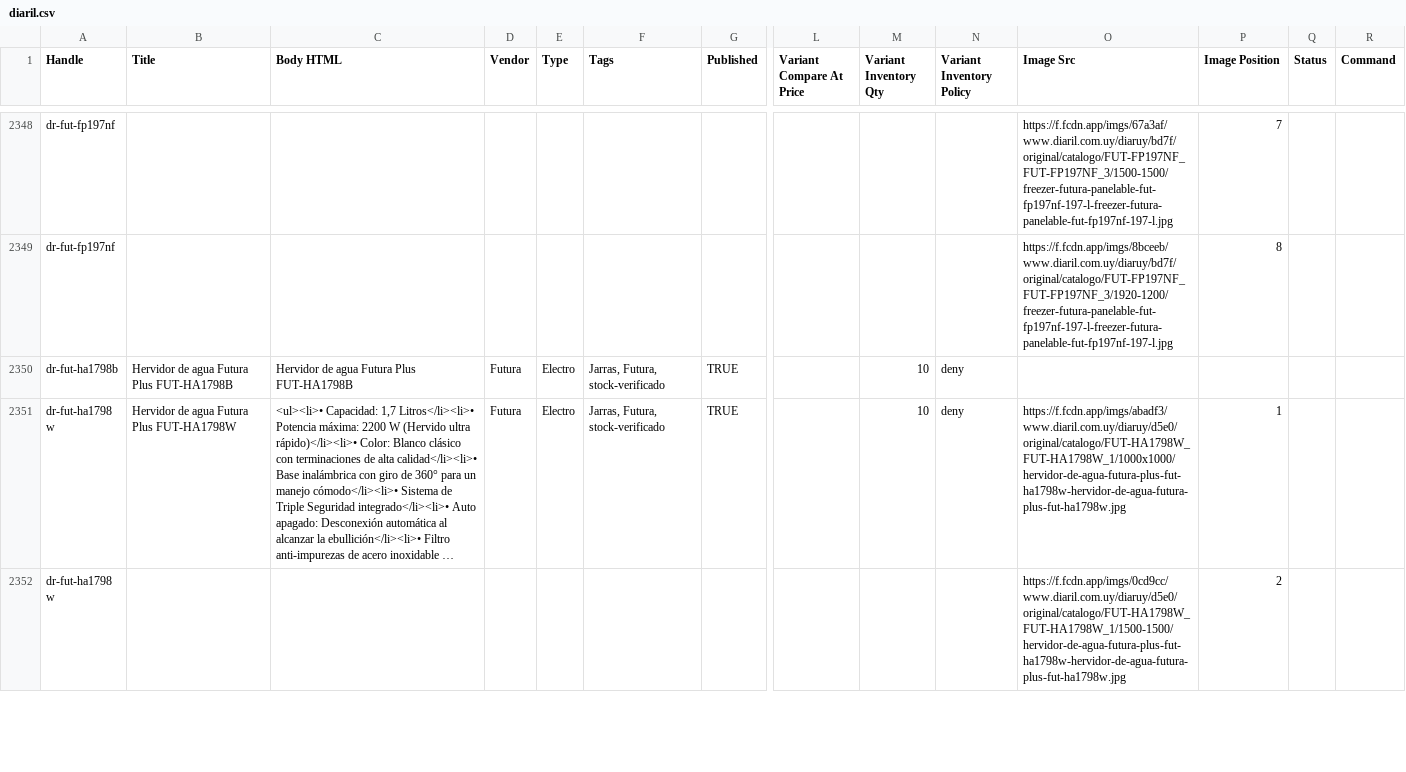
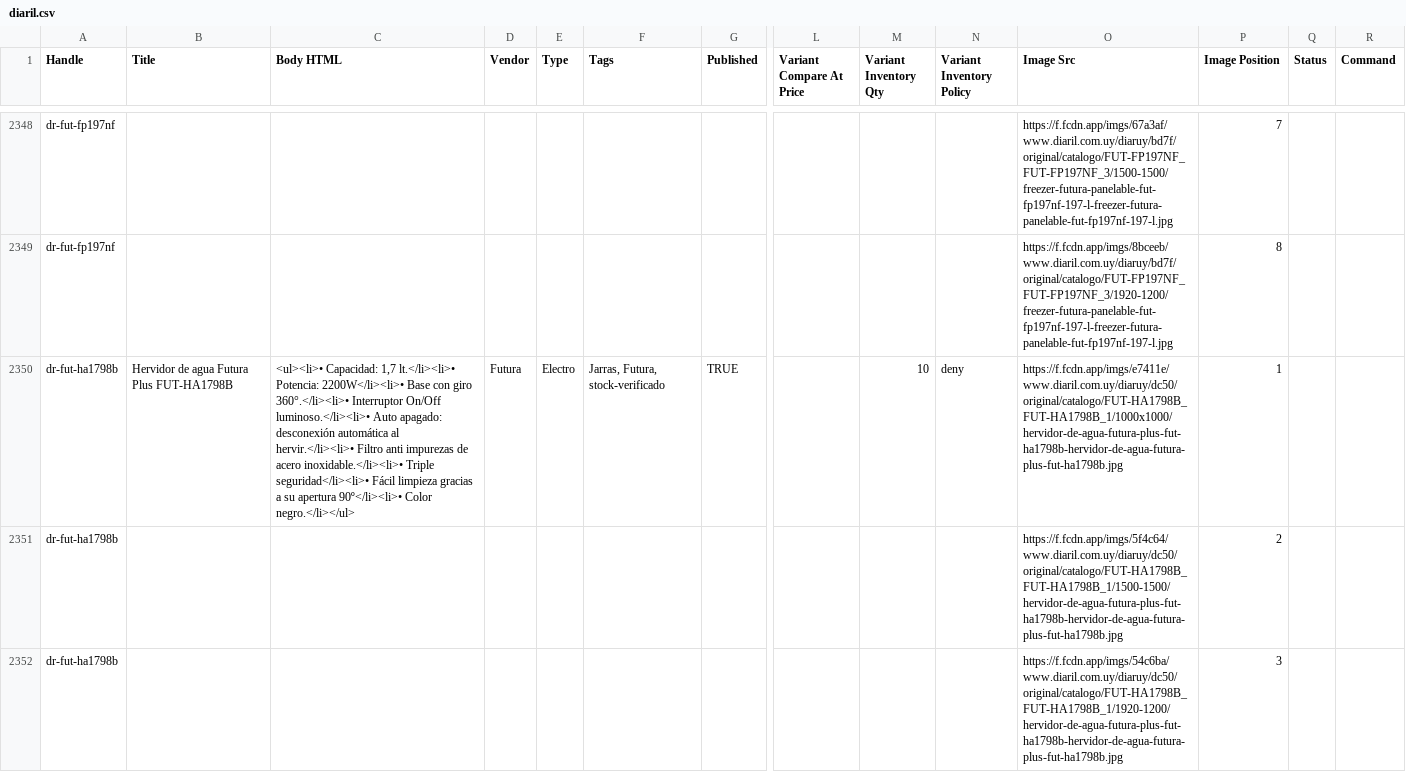
Before and after one commit to directiva-edifica/edifica-sync, a CSV file: respaldos/diaril.csv, drawn as a sheet; only a part is shown, gaps mark what is left out; the shorter side is filled out with more unchanged rows; long unchanged cells end in …; rows hold the shown columns only; the diff covers the shown part only; the diff names each change by its address in the sheet, - before the commit and + after, or states it on an @@ line.

```diff
--- a/respaldos/diaril.csv
+++ b/respaldos/diaril.csv
-C2350 (Body HTML): Hervidor de agua Futura Plus FUT-HA1798B
+C2350 (Body HTML): <ul><li>• Capacidad: 1,7 lt.</li><li>• Potencia: 2200W</li><li>• Base con giro 360°.</li><li>• Interruptor On/Off luminoso.</li><li>• Auto apagado: desconexión automática al hervir.</li><li>• Filtro anti impurezas de acero inoxidable.</li><li>• Triple seguridad</li><li>• Fácil limpieza gracias a su apertura 90º</li><li>• Color negro.</li></ul>
-O2350 (Image Src): (empty)
+O2350 (Image Src): https://f.fcdn.app/imgs/e7411e/www.diaril.com.uy/diaruy/dc50/original/catalogo/FUT-HA1798B_FUT-HA1798B_1/1000x1000/hervidor-de-agua-futura-plus-fut-ha1798b-hervidor-de-agua-futura-plus-fut-ha1798b.jpg
-P2350 (Image Position): (empty)
+P2350 (Image Position): 1
+row 2351: dr-fut-ha1798b |  |  |  |  |  |  |  |  |  | https://f.fcdn.app/imgs/5f4c64/www.diaril.com.uy/diaruy/dc50/original/catalogo/FUT-HA1798B_FUT-HA1798B_1/1500-1500/hervidor-de-agua-futura-plus-fut-ha1798b-hervidor-de-agua-futura-plus-fut-ha1798b.jpg | 2
+row 2352: dr-fut-ha1798b |  |  |  |  |  |  |  |  |  | https://f.fcdn.app/imgs/54c6ba/www.diaril.com.uy/diaruy/dc50/original/catalogo/FUT-HA1798B_FUT-HA1798B_1/1920-1200/hervidor-de-agua-futura-plus-fut-ha1798b-hervidor-de-agua-futura-plus-fut-ha1798b.jpg | 3
```
Also changed, not shown: 3 added rows and 2 edited cells elsewhere in this file, respaldos/beko.csv, respaldos/historial_cotizacion.csv, 4 other files.
